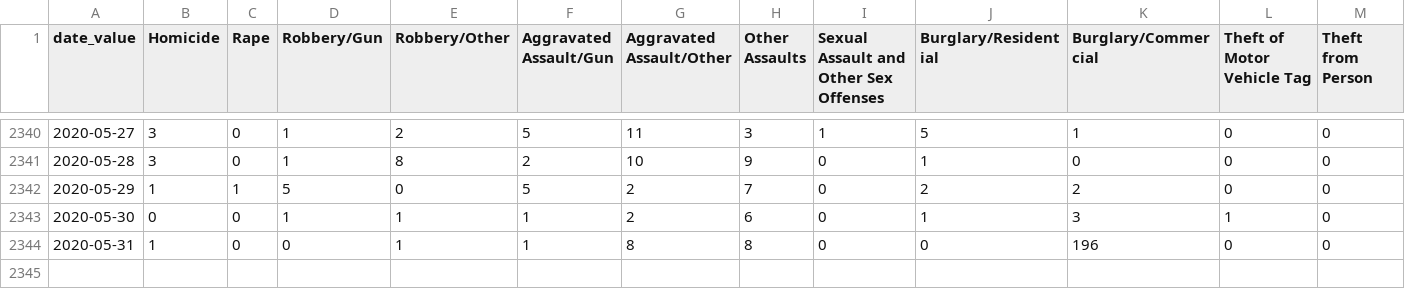
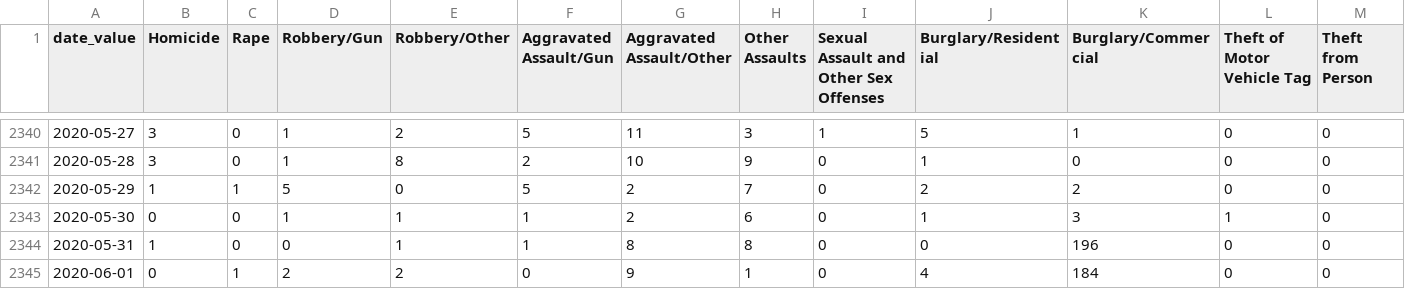
Before and after one commit to PhillyDistrictAttorneysOffice/phillydao-public-data, a CSV file: docs/data/arrest_data_daily_citywide.csv, drawn as a sheet; only a part is shown, gaps mark what is left out; rows hold the shown columns only; the diff names each change by its address in the sheet, - before the commit and + after, or states it on an @@ line.

```diff
--- a/docs/data/arrest_data_daily_citywide.csv
+++ b/docs/data/arrest_data_daily_citywide.csv
+row 2345: 2020-06-01 | 0 | 1 | 2 | 2 | 0 | 9 | 1 | 0 | 4 | 184 | 0 | 0
```
Also changed, not shown: docs/data/charges_data_daily_citywide.csv, docs/data/summary_arrest_data_daily_citywide.csv, 31 other files.
